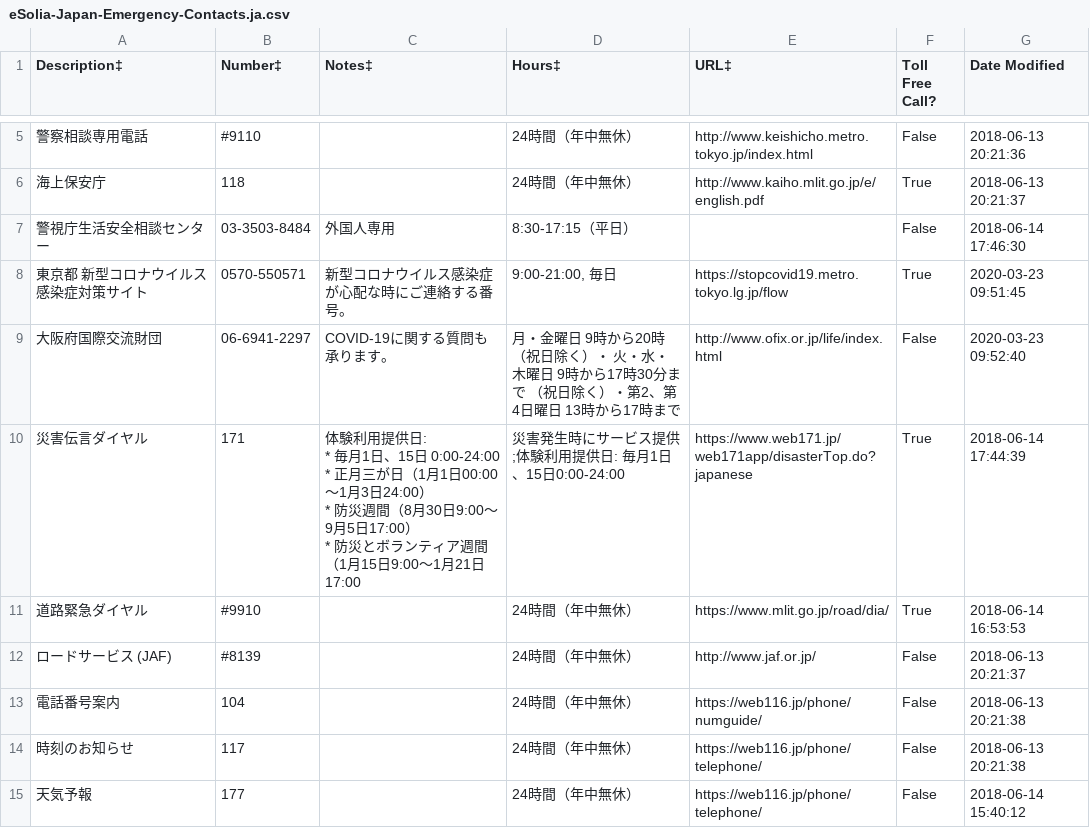
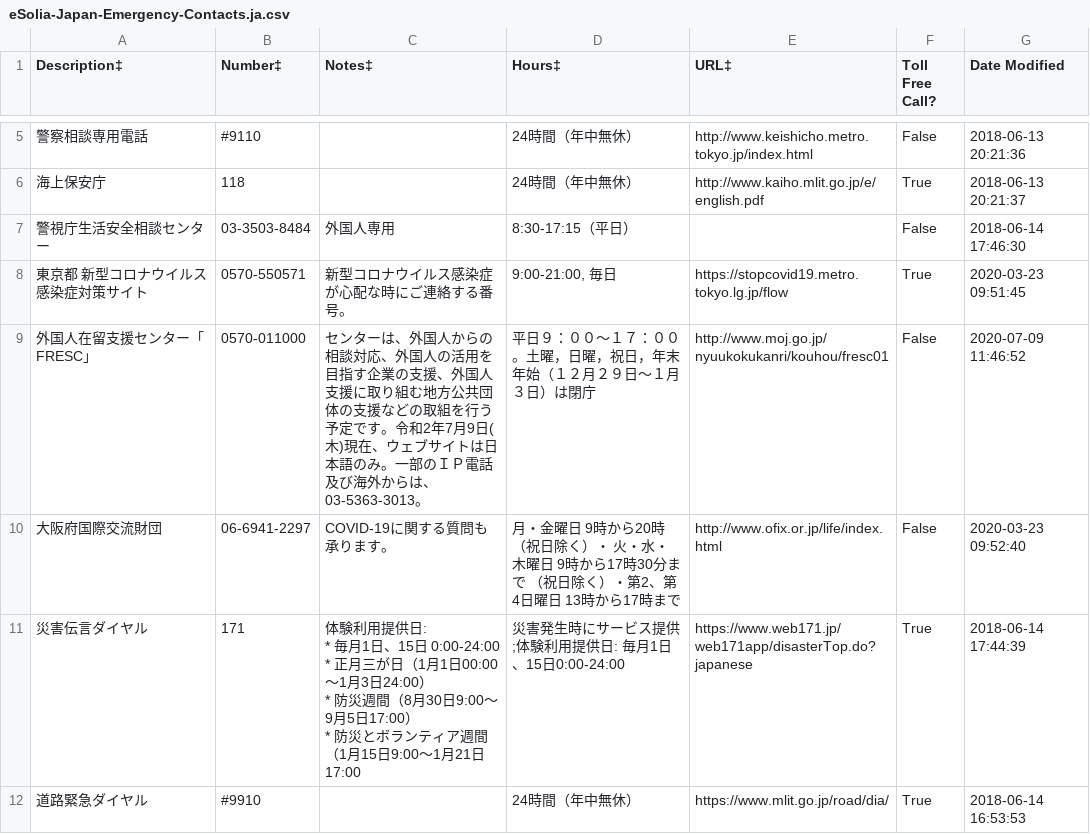
Before and after one commit to eSolia/eSolia_2018, a CSV file: static/eSolia-Japan-Emergency-Contacts.ja.csv, drawn as a sheet; only a part is shown, gaps mark what is left out; the shorter side is filled out with more unchanged rows; the diff names each change by its address in the sheet, - before the commit and + after, or states it on an @@ line.

```diff
--- a/static/eSolia-Japan-Emergency-Contacts.ja.csv
+++ b/static/eSolia-Japan-Emergency-Contacts.ja.csv
+row 9: 外国人在留支援センター「FRESC」 | 0570-011000 | センターは、外国人からの相談対応、外国人の活用を目指す企業の支援、外国人支援に取り組む地方公共団体の支援などの取組を行う予定です。令和2年7月9日(木)現在、ウェブサイトは日本語のみ。一部のＩＰ電話及び海外からは、03-5363-3013。 | 平日９：００～１７：００。土曜，日曜，祝日，年末年始（１２月２９日～１月３日）は閉庁 | http://www.moj.go.jp/nyuukokukanri/kouhou/fresc01 | False | 2020-07-09 11:46:52
```
Also changed, not shown: static/eSolia-Japan-Emergency-Contacts.en.csv, 2 other files.
